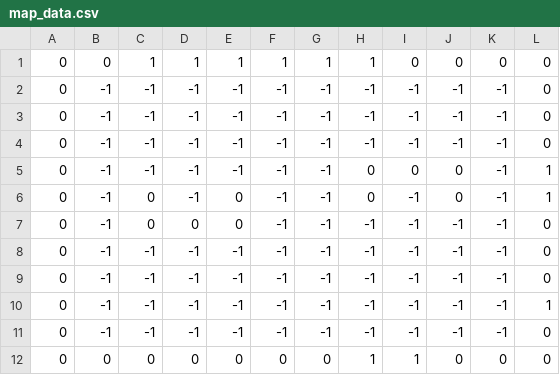
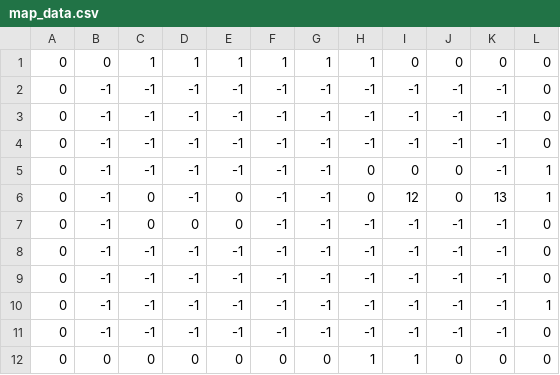
Before and after one commit to rolpon-cpp/BouncingPlus, a CSV file: assets/maps/debug/map_data.csv, drawn as a sheet.

```diff
--- a/assets/maps/debug/map_data.csv
+++ b/assets/maps/debug/map_data.csv
@@ -5,3 +5,3 @@
 0,-1,-1,-1,-1,-1,-1,0,0,0,-1,1,
-0,-1,0,-1,0,-1,-1,0,-1,0,-1,1,
+0,-1,0,-1,0,-1,-1,0,12,0,13,1,
 0,-1,0,0,0,-1,-1,-1,-1,-1,-1,0,
```
Also changed, not shown: 35 other files.
